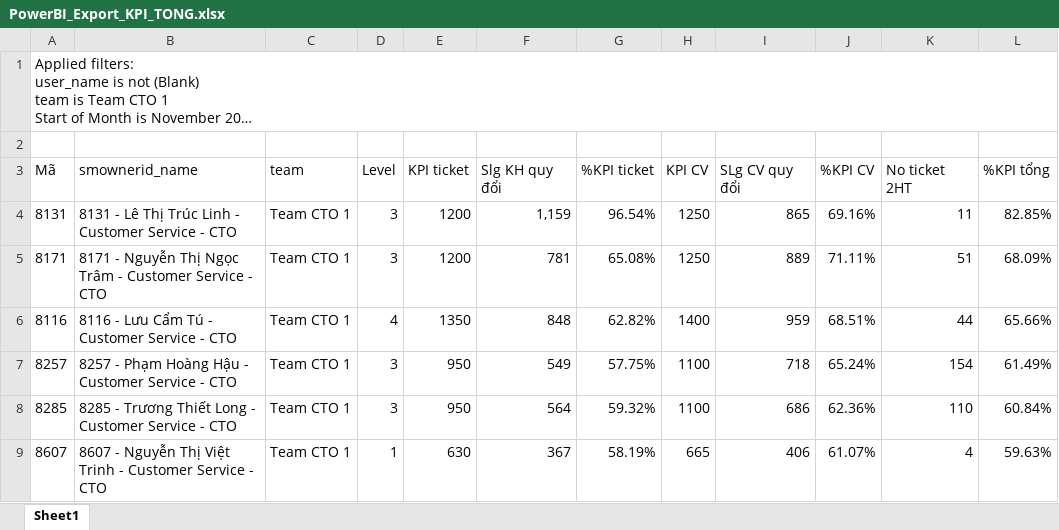
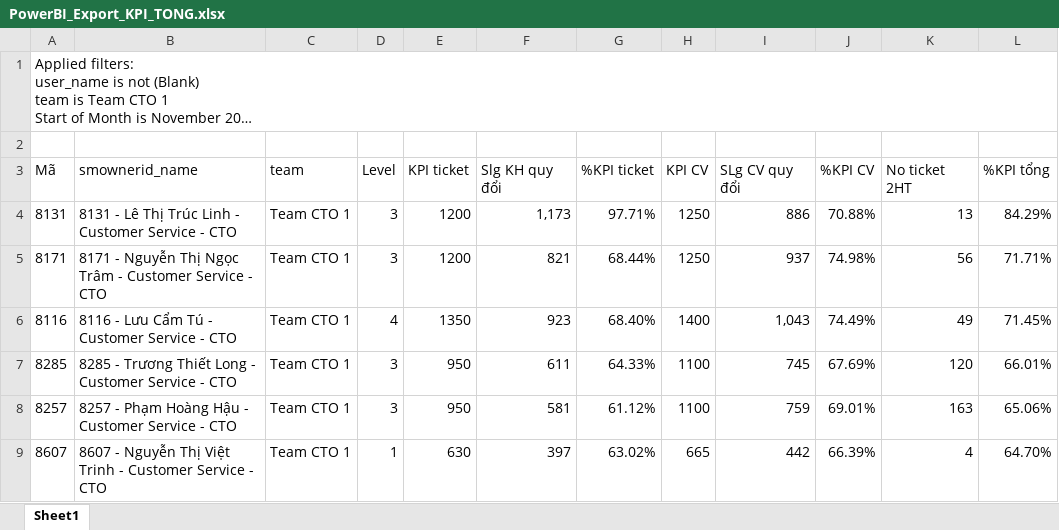
Before and after one commit to nquoc/kpicto, an Excel workbook: PowerBI_Export_KPI_TONG.xlsx, sheet Sheet1, drawn as a sheet; only a part is shown; long unchanged cells end in …; values as stored, in another font and other column widths than the file's, no borders; table styles not drawn; removed rows and columns are numbered as before the commit, all else as after; the diff covers the shown part only; the diff names each change by its address in the sheet, - before the commit and + after, or states it on an @@ line.

```diff
--- a/PowerBI_Export_KPI_TONG.xlsx (sheet Sheet1)
+++ b/PowerBI_Export_KPI_TONG.xlsx (sheet Sheet1)
-F4 (Slg KH quy đổi): 1,159
+F4 (Slg KH quy đổi): 1,173
-G4 (%KPI ticket): 96.54%
+G4 (%KPI ticket): 97.71%
-I4 (SLg CV quy đổi): 865
+I4 (SLg CV quy đổi): 886
-J4 (%KPI CV): 69.16%
+J4 (%KPI CV): 70.88%
-K4 (No ticket 2HT): 11
+K4 (No ticket 2HT): 13
-L4 (%KPI tổng): 82.85%
+L4 (%KPI tổng): 84.29%
-F5 (Slg KH quy đổi): 781
+F5 (Slg KH quy đổi): 821
-G5 (%KPI ticket): 65.08%
+G5 (%KPI ticket): 68.44%
-I5 (SLg CV quy đổi): 889
+I5 (SLg CV quy đổi): 937
-J5 (%KPI CV): 71.11%
+J5 (%KPI CV): 74.98%
-K5 (No ticket 2HT): 51
+K5 (No ticket 2HT): 56
-L5 (%KPI tổng): 68.09%
+L5 (%KPI tổng): 71.71%
-F6 (Slg KH quy đổi): 848
+F6 (Slg KH quy đổi): 923
-G6 (%KPI ticket): 62.82%
+G6 (%KPI ticket): 68.40%
-I6 (SLg CV quy đổi): 959
+I6 (SLg CV quy đổi): 1,043
-J6 (%KPI CV): 68.51%
+J6 (%KPI CV): 74.49%
-K6 (No ticket 2HT): 44
+K6 (No ticket 2HT): 49
-L6 (%KPI tổng): 65.66%
+L6 (%KPI tổng): 71.45%
-row 7: 8257 | 8257 - Phạm Hoàng Hậu - Customer Service - CTO | Team CTO 1 | 3 | 950 | 549 | 57.75% | 1100 | 718 | 65.24% | 154 | 61.49%
-F7 (Slg KH quy đổi): 564
+F7 (Slg KH quy đổi): 611
-G7 (%KPI ticket): 59.32%
+G7 (%KPI ticket): 64.33%
-I7 (SLg CV quy đổi): 686
+I7 (SLg CV quy đổi): 745
-J7 (%KPI CV): 62.36%
+J7 (%KPI CV): 67.69%
-K7 (No ticket 2HT): 110
+K7 (No ticket 2HT): 120
-L7 (%KPI tổng): 60.84%
+L7 (%KPI tổng): 66.01%
+row 8: 8257 | 8257 - Phạm Hoàng Hậu - Customer Service - CTO | Team CTO 1 | 3 | 950 | 581 | 61.12% | 1100 | 759 | 69.01% | 163 | 65.06%
-F9 (Slg KH quy đổi): 367
+F9 (Slg KH quy đổi): 397
-G9 (%KPI ticket): 58.19%
+G9 (%KPI ticket): 63.02%
-I9 (SLg CV quy đổi): 406
+I9 (SLg CV quy đổi): 442
-J9 (%KPI CV): 61.07%
+J9 (%KPI CV): 66.39%
-L9 (%KPI tổng): 59.63%
+L9 (%KPI tổng): 64.70%
```
Also changed, not shown: 23 edited cells elsewhere in this sheet, PowerBI_Export_HS_CA_TRUC.xlsx, 3 other files.
